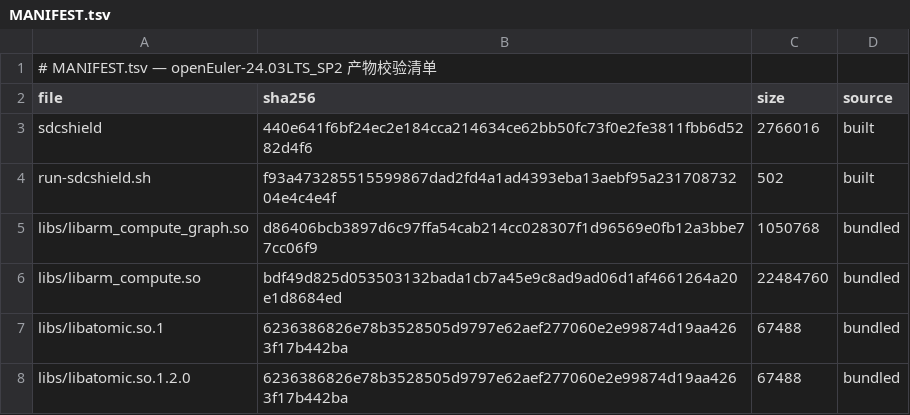
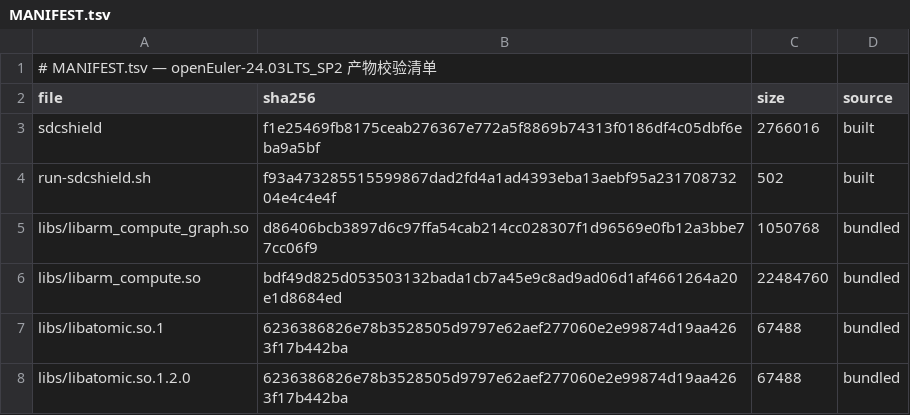
Before and after one commit to wangxumarshall/sdcshield-rpm-24.03, a TSV file: openEuler-24.03LTS_SP2/built/MANIFEST.tsv, drawn as a sheet.

```diff
--- a/openEuler-24.03LTS_SP2/built/MANIFEST.tsv
+++ b/openEuler-24.03LTS_SP2/built/MANIFEST.tsv
@@ -2,3 +2,3 @@
 file	sha256	size	source
-sdcshield	440e641f6bf24ec2e184cca214634ce62bb50fc73f0e2fe3811fbb6d5282d4f6	2766016	built
+sdcshield	f1e25469fb8175ceab276367e772a5f8869b74313f0186df4c05dbf6eba9a5bf	2766016	built
 run-sdcshield.sh	f93a473285515599867dad2fd4a1ad4393eba13aebf95a23170873204e4c4e4f	502	built
```
Also changed, not shown: openEuler-24.03LTS/built/MANIFEST.tsv, openEuler-24.03LTS_SP1/built/MANIFEST.tsv, 17 other files.
